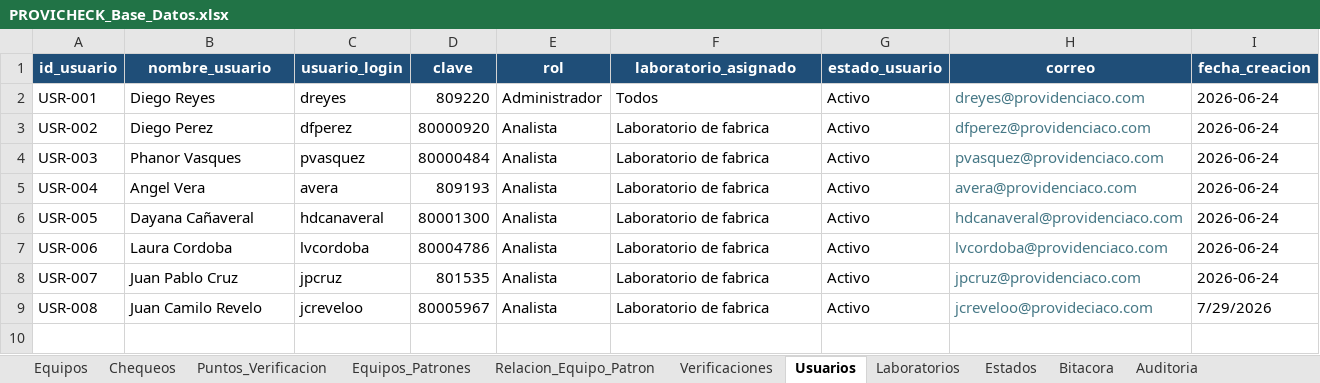
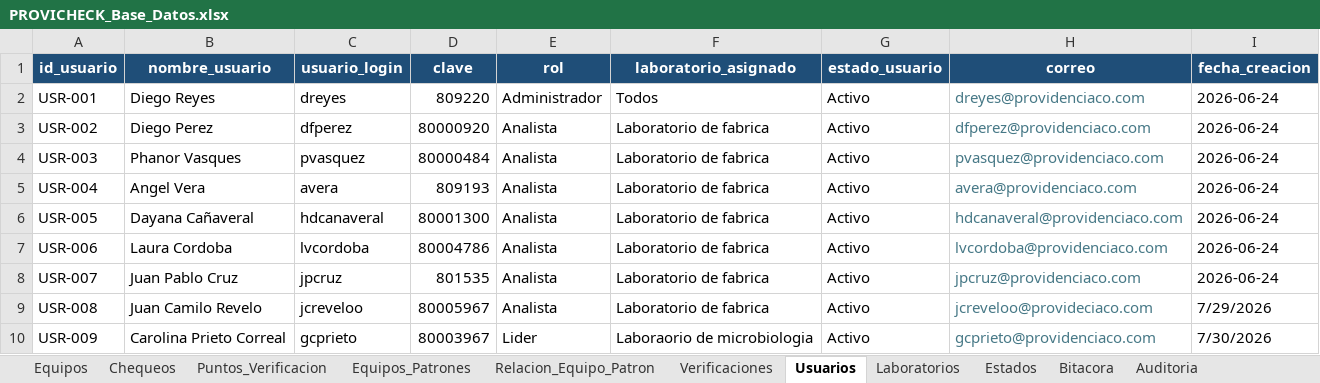
Before and after one commit to dfreyes0210/PROVICHECK-Enterprise, an Excel workbook: data/PROVICHECK_Base_Datos.xlsx, sheet Usuarios, drawn as a sheet; values as stored, in another font and other column widths than the file's, no borders; table styles not drawn; the diff names each change by its address in the sheet, - before the commit and + after, or states it on an @@ line.

Commit message:
Update PROVICHECK_Base_Datos.xlsx

```diff
--- a/data/PROVICHECK_Base_Datos.xlsx (sheet Usuarios)
+++ b/data/PROVICHECK_Base_Datos.xlsx (sheet Usuarios)
+row 10: USR-009 | Carolina Prieto Correal | gcprieto | 80003967 | Lider | Laboraorio de microbiologia | Activo | gcprieto@providenciaco.com | 7/30/2026
```
Also changed, not shown: sheet Equipos.
